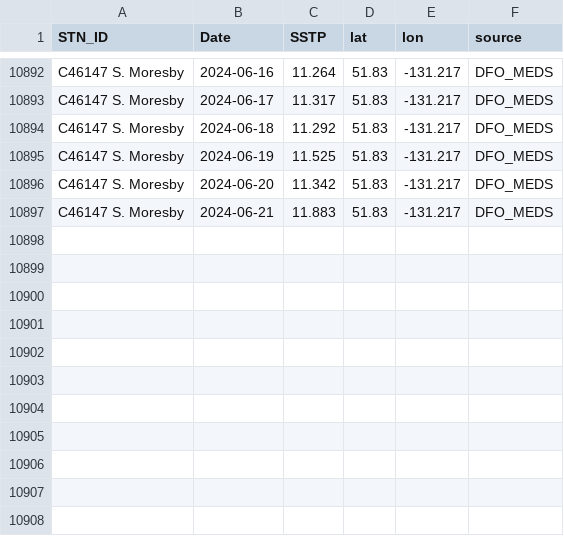
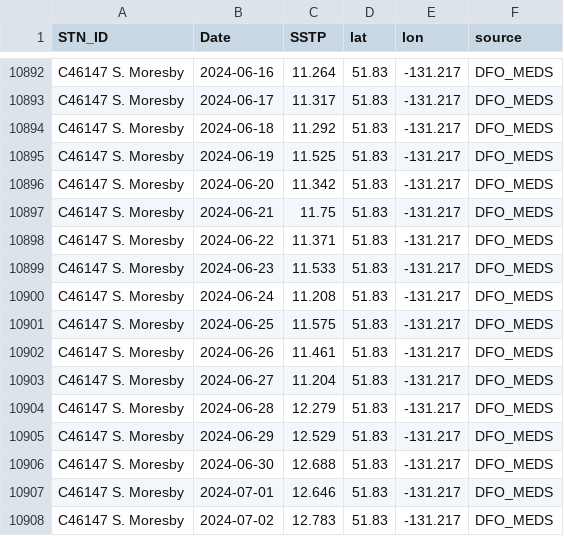
Before and after one commit to IOS-OSD-DPG/Pacific_SST_Monitoring, a CSV file: data/buoy_ST_daily/ECCC_Buoy_ST_Daily_Avg_C46147_S_Moresby.csv, drawn as a sheet; only a part is shown, gaps mark what is left out.

```diff
--- a/data/buoy_ST_daily/ECCC_Buoy_ST_Daily_Avg_C46147_S_Moresby.csv
+++ b/data/buoy_ST_daily/ECCC_Buoy_ST_Daily_Avg_C46147_S_Moresby.csv
@@ -10896,2 +10896,13 @@
 "C46147 S. Moresby",2024-06-20,11.342,51.83,-131.217,"DFO_MEDS"
-"C46147 S. Moresby",2024-06-21,11.883,51.83,-131.217,"DFO_MEDS"
+"C46147 S. Moresby",2024-06-21,11.75,51.83,-131.217,"DFO_MEDS"
+"C46147 S. Moresby",2024-06-22,11.371,51.83,-131.217,"DFO_MEDS"
+"C46147 S. Moresby",2024-06-23,11.533,51.83,-131.217,"DFO_MEDS"
+"C46147 S. Moresby",2024-06-24,11.208,51.83,-131.217,"DFO_MEDS"
+"C46147 S. Moresby",2024-06-25,11.575,51.83,-131.217,"DFO_MEDS"
+"C46147 S. Moresby",2024-06-26,11.461,51.83,-131.217,"DFO_MEDS"
+"C46147 S. Moresby",2024-06-27,11.204,51.83,-131.217,"DFO_MEDS"
+"C46147 S. Moresby",2024-06-28,12.279,51.83,-131.217,"DFO_MEDS"
+"C46147 S. Moresby",2024-06-29,12.529,51.83,-131.217,"DFO_MEDS"
+"C46147 S. Moresby",2024-06-30,12.688,51.83,-131.217,"DFO_MEDS"
+"C46147 S. Moresby",2024-07-01,12.646,51.83,-131.217,"DFO_MEDS"
+"C46147 S. Moresby",2024-07-02,12.783,51.83,-131.217,"DFO_MEDS"
```
Also changed, not shown: data/buoy_ST_daily/ECCC_Buoy_ST_Daily_Avg_C46145_Central_Dixon_Entrance.csv, data/buoy_ST_daily/ECCC_Buoy_ST_Daily_Avg_C46181_Nanakwa_Shoal.csv, 30 other files.
